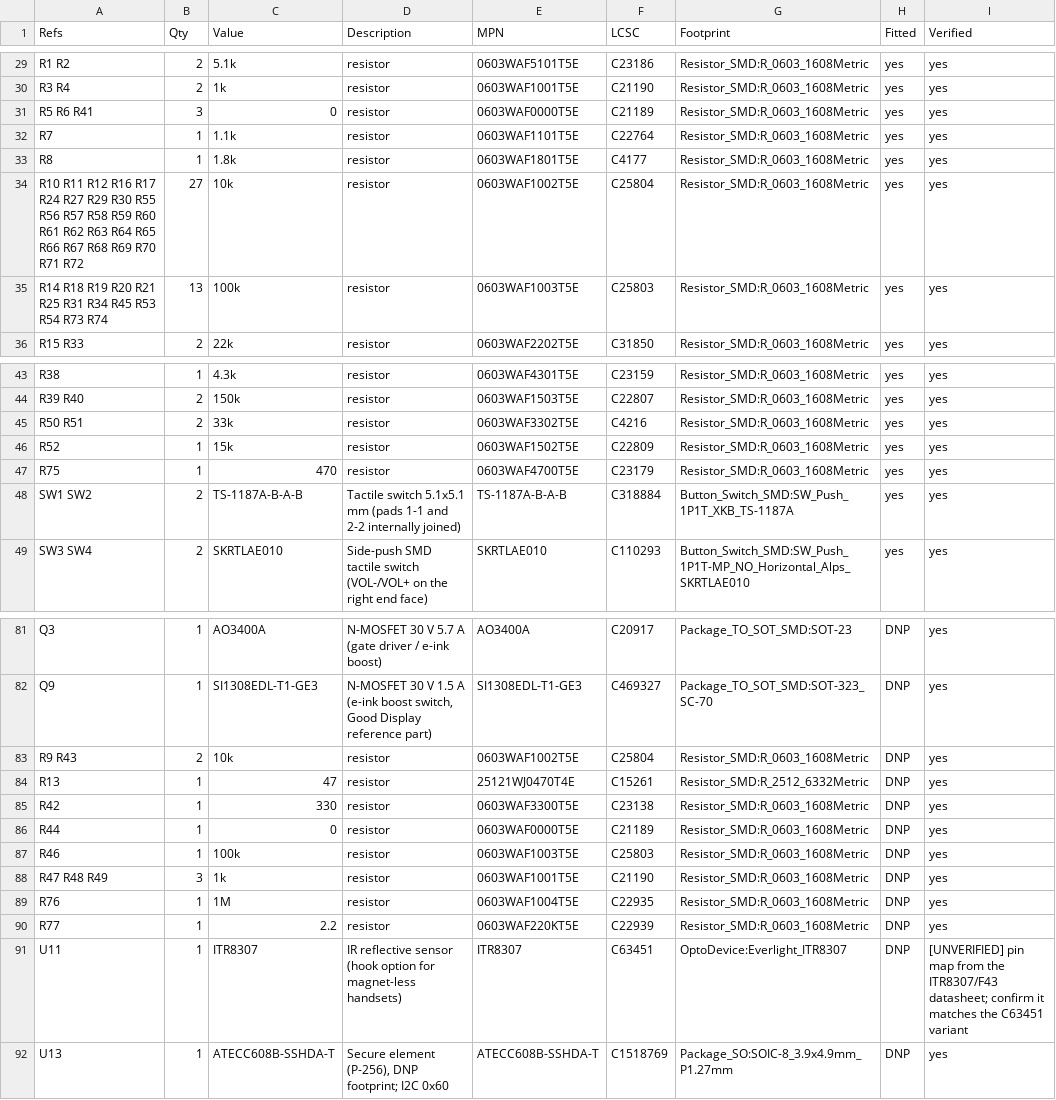
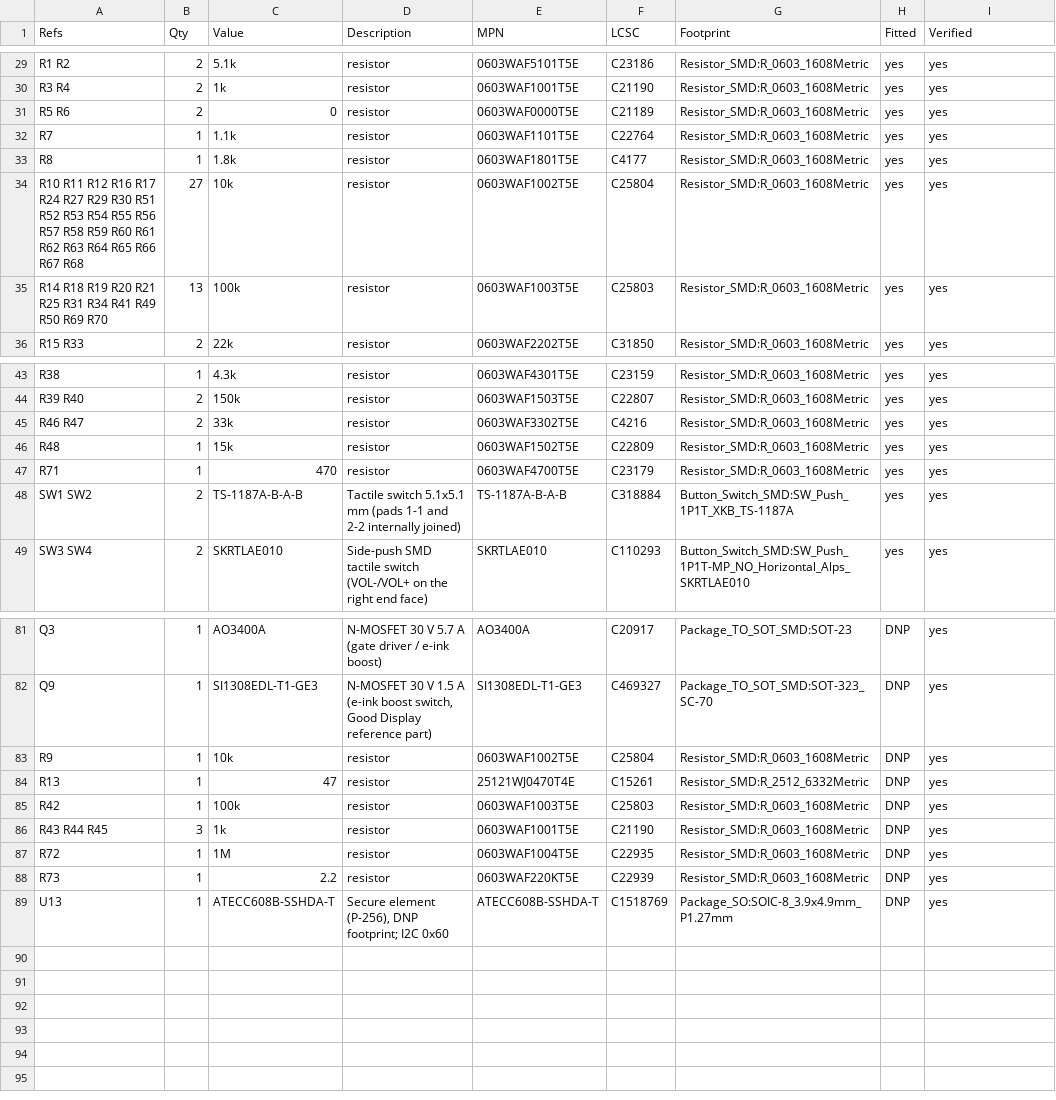
Before and after one commit to Open-Lounge-Phone/open-lounge-phone, a CSV file: hardware/build/main-kids-batt/bom.csv, drawn as a sheet; only a part is shown, gaps mark what is left out.

```diff
--- a/hardware/build/main-kids-batt/bom.csv
+++ b/hardware/build/main-kids-batt/bom.csv
@@ -30,7 +30,7 @@ R1 R2,2,5.1k,resistor,0603WAF5101T5E,C23186,Resistor_SMD:R_0603_1608Metric,yes,y
 R3 R4,2,1k,resistor,0603WAF1001T5E,C21190,Resistor_SMD:R_0603_1608Metric,yes,yes
-R5 R6 R41,3,0,resistor,0603WAF0000T5E,C21189,Resistor_SMD:R_0603_1608Metric,yes,yes
+R5 R6,2,0,resistor,0603WAF0000T5E,C21189,Resistor_SMD:R_0603_1608Metric,yes,yes
 R7,1,1.1k,resistor,0603WAF1101T5E,C22764,Resistor_SMD:R_0603_1608Metric,yes,yes
 R8,1,1.8k,resistor,0603WAF1801T5E,C4177,Resistor_SMD:R_0603_1608Metric,yes,yes
-R10 R11 R12 R16 R17 R24 R27 R29 R30 R55 R56 R57 R58 R59 R60 R61 R62 R63 R64 R65 R66 R67 R68 R69 R70 R71 R72,27,10k,resistor,0603WAF1002T5E,C25804,Resistor_SMD:R_0603_1608Metric,yes,yes
-R14 R18 R19 R20 R21 R25 R31 R34 R45 R53 R54 R73 R74,13,100k,resistor,0603WAF1003T5E,C25803,Resistor_SMD:R_0603_1608Metric,yes,yes
+R10 R11 R12 R16 R17 R24 R27 R29 R30 R51 R52 R53 R54 R55 R56 R57 R58 R59 R60 R61 R62 R63 R64 R65 R66 R67 R68,27,10k,resistor,0603WAF1002T5E,C25804,Resistor_SMD:R_0603_1608Metric,yes,yes
+R14 R18 R19 R20 R21 R25 R31 R34 R41 R49 R50 R69 R70,13,100k,resistor,0603WAF1003T5E,C25803,Resistor_SMD:R_0603_1608Metric,yes,yes
 R15 R33,2,22k,resistor,0603WAF2202T5E,C31850,Resistor_SMD:R_0603_1608Metric,yes,yes
@@ -44,5 +44,5 @@ R38,1,4.3k,resistor,0603WAF4301T5E,C23159,Resistor_SMD:R_0603_1608Metric,yes,yes
 R39 R40,2,150k,resistor,0603WAF1503T5E,C22807,Resistor_SMD:R_0603_1608Metric,yes,yes
-R50 R51,2,33k,resistor,0603WAF3302T5E,C4216,Resistor_SMD:R_0603_1608Metric,yes,yes
-R52,1,15k,resistor,0603WAF1502T5E,C22809,Resistor_SMD:R_0603_1608Metric,yes,yes
-R75,1,470,resistor,0603WAF4700T5E,C23179,Resistor_SMD:R_0603_1608Metric,yes,yes
+R46 R47,2,33k,resistor,0603WAF3302T5E,C4216,Resistor_SMD:R_0603_1608Metric,yes,yes
+R48,1,15k,resistor,0603WAF1502T5E,C22809,Resistor_SMD:R_0603_1608Metric,yes,yes
+R71,1,470,resistor,0603WAF4700T5E,C23179,Resistor_SMD:R_0603_1608Metric,yes,yes
 SW1 SW2,2,TS-1187A-B-A-B,Tactile switch 5.1x5.1 mm (pads 1-1 and 2-2 internally joined),TS-1187A-B-A-B,C318884,Button_Switch_SMD:SW_Push_1P1T_XKB_TS-1187A,yes,yes
@@ -82,11 +82,8 @@ Q3,1,AO3400A,N-MOSFET 30 V 5.7 A (gate driver / e-ink boost),AO3400A,C20917,Pack
 Q9,1,SI1308EDL-T1-GE3,"N-MOSFET 30 V 1.5 A (e-ink boost switch, Good Display reference part)",SI1308EDL-T1-GE3,C469327,Package_TO_SOT_SMD:SOT-323_SC-70,DNP,yes
-R9 R43,2,10k,resistor,0603WAF1002T5E,C25804,Resistor_SMD:R_0603_1608Metric,DNP,yes
+R9,1,10k,resistor,0603WAF1002T5E,C25804,Resistor_SMD:R_0603_1608Metric,DNP,yes
 R13,1,47,resistor,25121WJ0470T4E,C15261,Resistor_SMD:R_2512_6332Metric,DNP,yes
-R42,1,330,resistor,0603WAF3300T5E,C23138,Resistor_SMD:R_0603_1608Metric,DNP,yes
-R44,1,0,resistor,0603WAF0000T5E,C21189,Resistor_SMD:R_0603_1608Metric,DNP,yes
-R46,1,100k,resistor,0603WAF1003T5E,C25803,Resistor_SMD:R_0603_1608Metric,DNP,yes
-R47 R48 R49,3,1k,resistor,0603WAF1001T5E,C21190,Resistor_SMD:R_0603_1608Metric,DNP,yes
-R76,1,1M,resistor,0603WAF1004T5E,C22935,Resistor_SMD:R_0603_1608Metric,DNP,yes
-R77,1,2.2,resistor,0603WAF220KT5E,C22939,Resistor_SMD:R_0603_1608Metric,DNP,yes
-U11,1,ITR8307,IR reflective sensor (hook option for magnet-less handsets),ITR8307,C63451,OptoDevice:Everlight_ITR8307,DNP,[UNVERIFIED] pin map from the ITR8307/F43 datasheet; confirm it matches the C63451 variant
+R42,1,100k,resistor,0603WAF1003T5E,C25803,Resistor_SMD:R_0603_1608Metric,DNP,yes
+R43 R44 R45,3,1k,resistor,0603WAF1001T5E,C21190,Resistor_SMD:R_0603_1608Metric,DNP,yes
+R72,1,1M,resistor,0603WAF1004T5E,C22935,Resistor_SMD:R_0603_1608Metric,DNP,yes
+R73,1,2.2,resistor,0603WAF220KT5E,C22939,Resistor_SMD:R_0603_1608Metric,DNP,yes
 U13,1,ATECC608B-SSHDA-T,"Secure element (P-256), DNP footprint; I2C 0x60",ATECC608B-SSHDA-T,C1518769,Package_SO:SOIC-8_3.9x4.9mm_P1.27mm,DNP,yes
```
Also changed, not shown: hardware/build/main-kids-batt/bom-jlc.csv, hardware/build/main-kids-eink/bom-jlc.csv, 37 other files.
